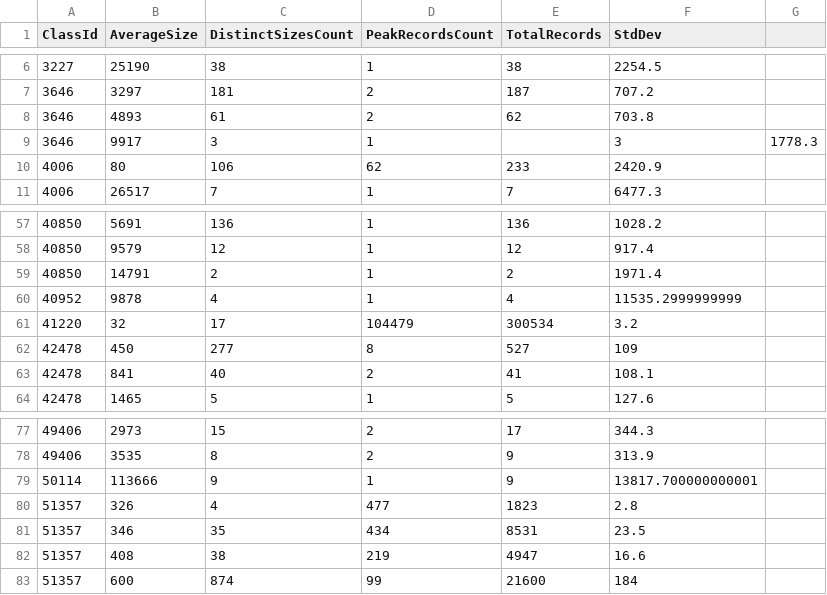
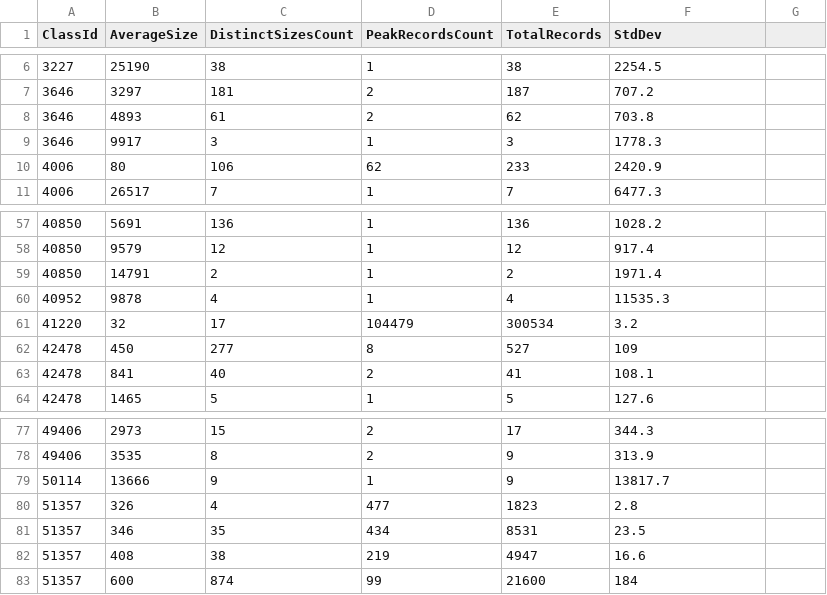
Before and after one commit to dembivibhuti/aurora-sizing, a CSV file: data/3/Buckets.csv, drawn as a sheet; only a part is shown, gaps mark what is left out.

Commit message:
fix typos

```diff
--- a/data/3/Buckets.csv
+++ b/data/3/Buckets.csv
@@ -8,3 +8,3 @@ ClassId,AverageSize,DistinctSizesCount,PeakRecordsCount,TotalRecords,StdDev
 3646,4893,61,2,62,703.8
-3646,9917,3,1,,3,1778.3
+3646,9917,3,1,3,1778.3
 4006,80,106,62,233,2420.9
@@ -59,3 +59,3 @@ ClassId,AverageSize,DistinctSizesCount,PeakRecordsCount,TotalRecords,StdDev
 40850,14791,2,1,2,1971.4
-40952,9878,4,1,4,11535.2999999999
+40952,9878,4,1,4,11535.3
 41220,32,17,104479,300534,3.2
@@ -78,3 +78,3 @@ ClassId,AverageSize,DistinctSizesCount,PeakRecordsCount,TotalRecords,StdDev
 49406,3535,8,2,9,313.9
-50114,113666,9,1,9,13817.700000000001
+50114,13666,9,1,9,13817.7
 51357,326,4,477,1823,2.8
```
